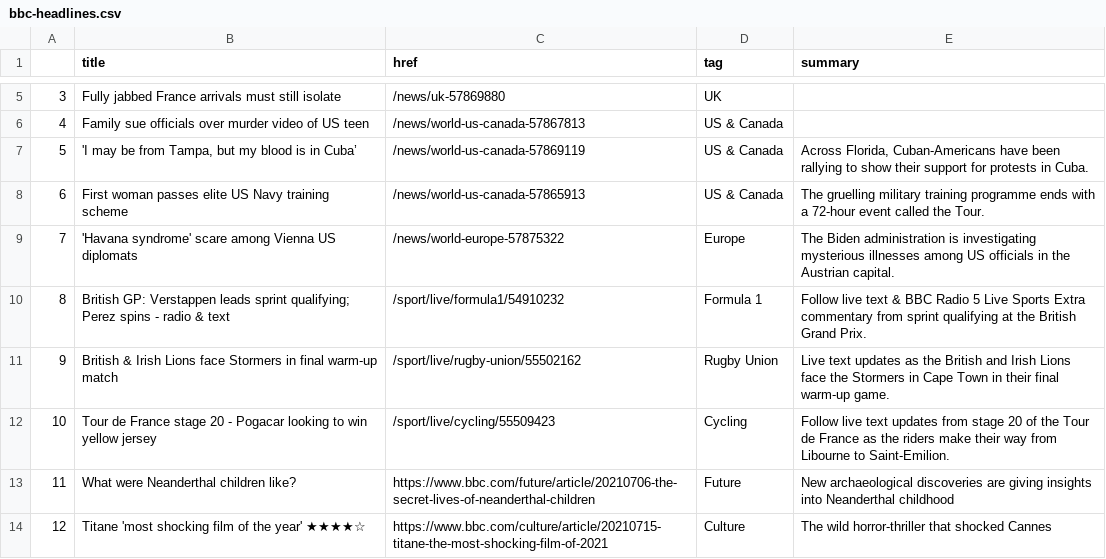
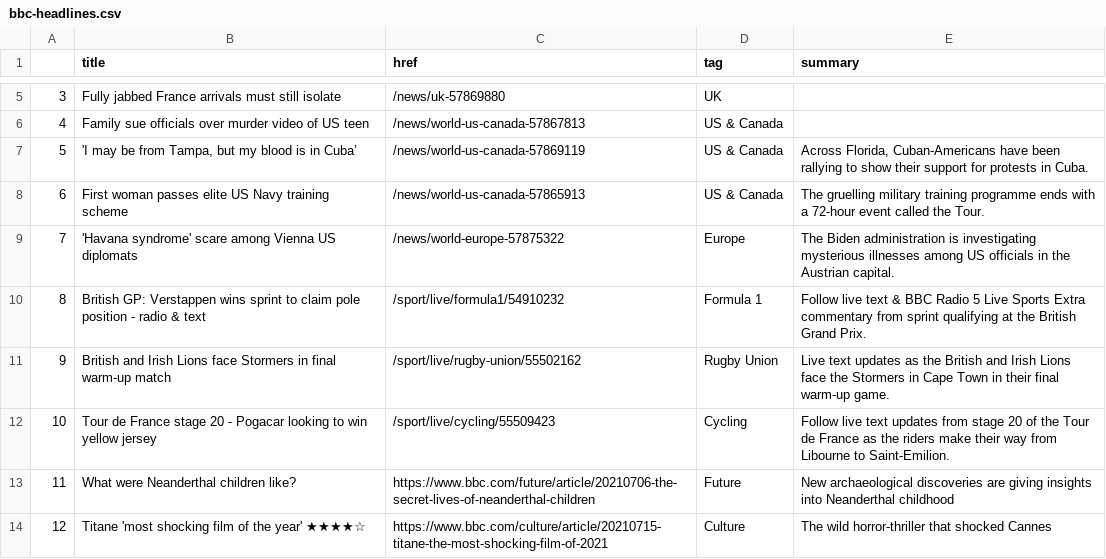
Before and after one commit to jsoma/automatic-scraper, a CSV file: bbc-headlines.csv, drawn as a sheet; only a part is shown, gaps mark what is left out.

```diff
--- a/bbc-headlines.csv
+++ b/bbc-headlines.csv
@@ -9,4 +9,4 @@
 7,'Havana syndrome' scare among Vienna US diplomats,/news/world-europe-57875322,Europe,The Biden administration is investigating mysterious illnesses among US officials in the Austrian capital.
-8,British GP: Verstappen leads sprint qualifying; Perez spins - radio & text,/sport/live/formula1/54910232,Formula 1,Follow live text & BBC Radio 5 Live Sports Extra commentary from sprint qualifying at the British Grand Prix.
-9,British & Irish Lions face Stormers in final warm-up match,/sport/live/rugby-union/55502162,Rugby Union,Live text updates as the British and Irish Lions face the Stormers in Cape Town in their final warm-up game.
+8,British GP: Verstappen wins sprint to claim pole position - radio & text,/sport/live/formula1/54910232,Formula 1,Follow live text & BBC Radio 5 Live Sports Extra commentary from sprint qualifying at the British Grand Prix.
+9,British and Irish Lions face Stormers in final warm-up match,/sport/live/rugby-union/55502162,Rugby Union,Live text updates as the British and Irish Lions face the Stormers in Cape Town in their final warm-up game.
 10,Tour de France stage 20 - Pogacar looking to win yellow jersey,/sport/live/cycling/55509423,Cycling,Follow live text updates from stage 20 of the Tour de France as the riders make their way from Libourne to Saint-Emilion.
```
